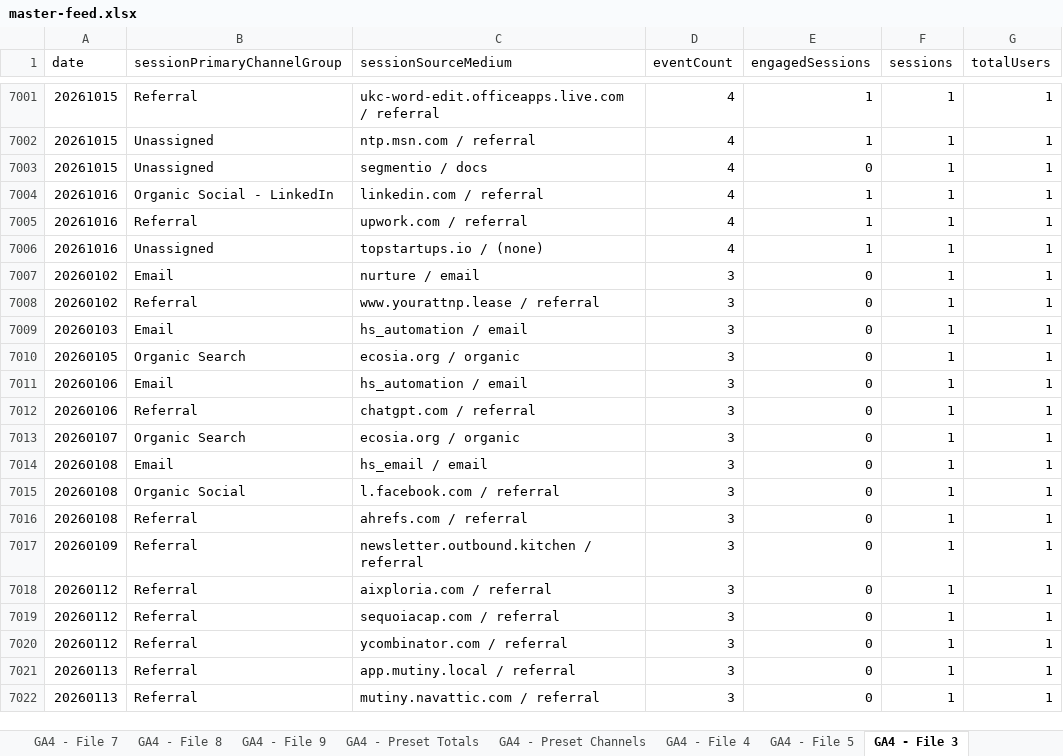
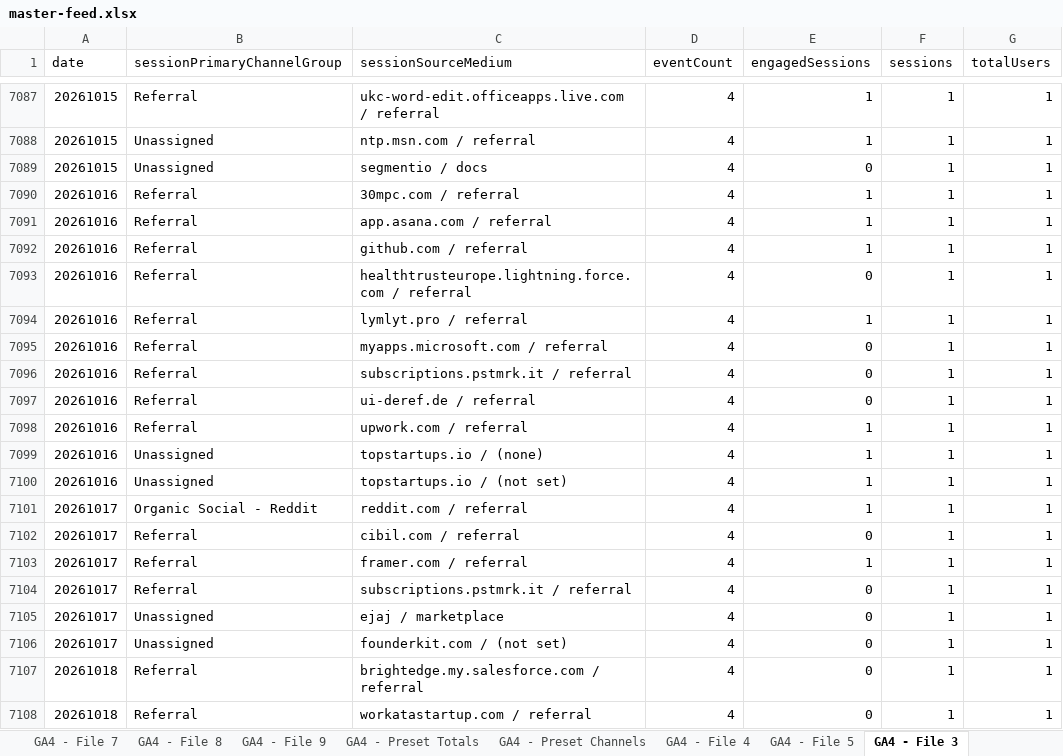
Before and after one commit to UncleAchoo/growth-dashboard, an Excel workbook: data/master-feed.xlsx, sheet GA4 - File 3, drawn as a sheet; only a part is shown, gaps mark what is left out; the shorter side is filled out with more unchanged rows; values as stored, in another font and other column widths than the file's, no borders; charts and pictures not drawn; addresses are those after the commit; the diff covers the shown part only; the diff names each change by its address in the sheet, - before the commit and + after, or states it on an @@ line.

Commit message:
data refresh 10/21

```diff
--- a/data/master-feed.xlsx (sheet GA4 - File 3)
+++ b/data/master-feed.xlsx (sheet GA4 - File 3)
+row 7090: 20261016 | Referral | 30mpc.com / referral | 4 | 1 | 1 | 1
+row 7091: 20261016 | Referral | app.asana.com / referral | 4 | 1 | 1 | 1
-B7092 (sessionPrimaryChannelGroup): Organic Social - LinkedIn
+B7092 (sessionPrimaryChannelGroup): Referral
-C7092 (sessionSourceMedium): linkedin.com / referral
+C7092 (sessionSourceMedium): github.com / referral
+row 7093: 20261016 | Referral | healthtrusteurope.lightning.force.com / referral | 4 | 0 | 1 | 1
+row 7094: 20261016 | Referral | lymlyt.pro / referral | 4 | 1 | 1 | 1
+row 7095: 20261016 | Referral | myapps.microsoft.com / referral | 4 | 0 | 1 | 1
+row 7096: 20261016 | Referral | subscriptions.pstmrk.it / referral | 4 | 0 | 1 | 1
+row 7097: 20261016 | Referral | ui-deref.de / referral | 4 | 0 | 1 | 1
+row 7100: 20261016 | Unassigned | topstartups.io / (not set) | 4 | 1 | 1 | 1
+row 7101: 20261017 | Organic Social - Reddit | reddit.com / referral | 4 | 1 | 1 | 1
+row 7102: 20261017 | Referral | cibil.com / referral | 4 | 0 | 1 | 1
+row 7103: 20261017 | Referral | framer.com / referral | 4 | 1 | 1 | 1
+row 7104: 20261017 | Referral | subscriptions.pstmrk.it / referral | 4 | 0 | 1 | 1
+row 7105: 20261017 | Unassigned | ejaj / marketplace | 4 | 0 | 1 | 1
+row 7106: 20261017 | Unassigned | founderkit.com / (not set) | 4 | 0 | 1 | 1
+row 7107: 20261018 | Referral | brightedge.my.salesforce.com / referral | 4 | 0 | 1 | 1
+row 7108: 20261018 | Referral | workatastartup.com / referral | 4 | 0 | 1 | 1
```
Also changed, not shown: 136 added rows, 2 removed rows and 17 edited cells elsewhere in this sheet, sheet GA4 - File 5, sheet GA4 - Preset Channels, sheet GA4 - File 6, sheet GA4 - File 2, sheet GA4 - File 7, sheet GA4 - File 1, 4 more sheets, 5 other files.
